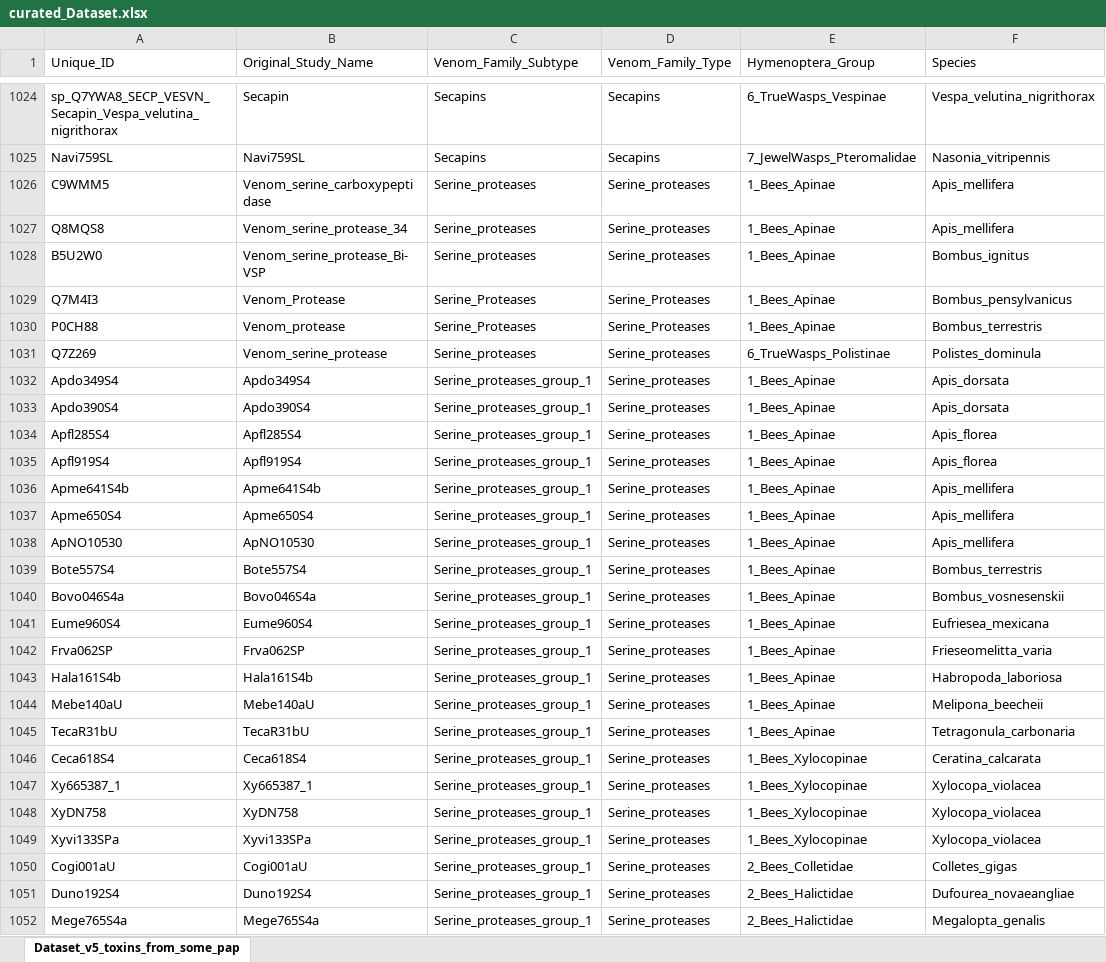
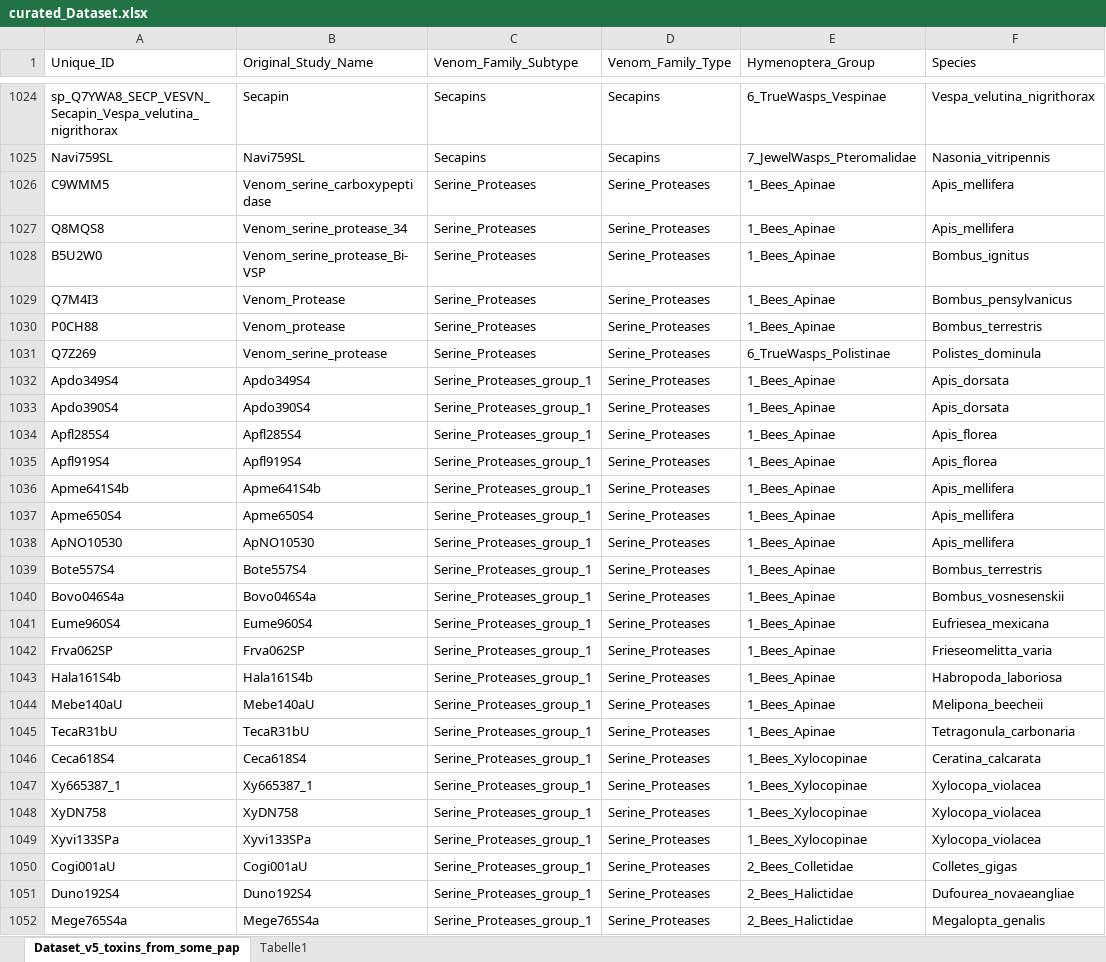
Before and after one commit to AndreasWz/hymenopteran_venom_protein_dataset_curation, an Excel workbook: curated_Dataset.xlsx, sheet Dataset_v5_toxins_from_some_pap, drawn as a sheet; only a part is shown, gaps mark what is left out; values as stored, in another font and other column widths than the file's, no borders; table styles not drawn; the diff covers the shown part only; the diff names each change by its address in the sheet, - before the commit and + after, or states it on an @@ line.

Commit message:
fix typos in Venom_Family_Subtype and Venom_Family_Type; Standardization of family names

```diff
--- a/curated_Dataset.xlsx (sheet Dataset_v5_toxins_from_some_pap)
+++ b/curated_Dataset.xlsx (sheet Dataset_v5_toxins_from_some_pap)
+sheet tab: Tabelle1
-C1026:C1028 (Venom_Family_Subtype): Serine_proteases
+C1026:C1028 (Venom_Family_Subtype): Serine_Proteases
-D1026:D1028 (Venom_Family_Type): Serine_proteases
+D1026:D1028 (Venom_Family_Type): Serine_Proteases
-C1031 (Venom_Family_Subtype): Serine_proteases
+C1031 (Venom_Family_Subtype): Serine_Proteases
-D1031:D1052 (Venom_Family_Type): Serine_proteases
+D1031:D1052 (Venom_Family_Type): Serine_Proteases
-C1032:C1052 (Venom_Family_Subtype): Serine_proteases_group_1
+C1032:C1052 (Venom_Family_Subtype): Serine_Proteases_group_1
```
Also changed, not shown: 553 edited cells elsewhere in this sheet, 1 other file.
